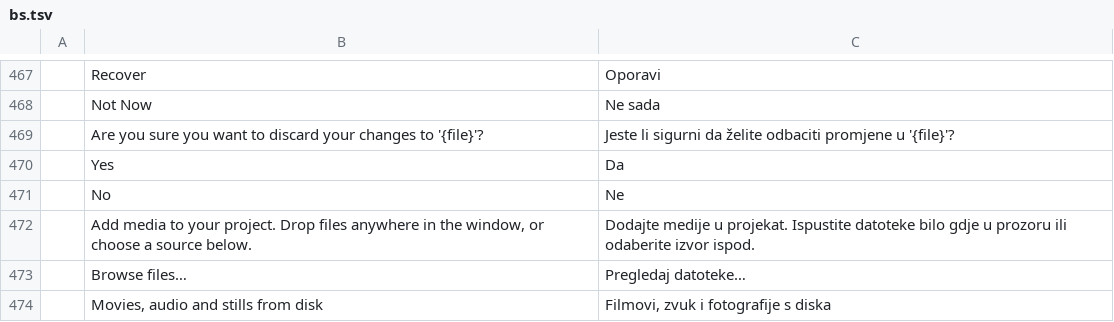
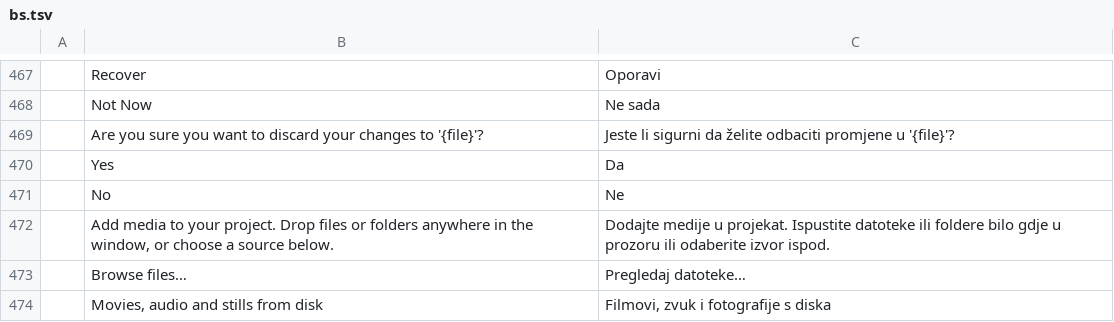
Before and after one commit to storytold/filmcraft, a TSV file: crates/ui-egui/src/i18n/bs.tsv, drawn as a sheet; only a part is shown, gaps mark what is left out.

```diff
--- a/crates/ui-egui/src/i18n/bs.tsv
+++ b/crates/ui-egui/src/i18n/bs.tsv
@@ -471,3 +471,3 @@
 	No	Ne
-	Add media to your project. Drop files anywhere in the window, or choose a source below.	Dodajte medije u projekat. Ispustite datoteke bilo gdje u prozoru ili odaberite izvor ispod.
+	Add media to your project. Drop files or folders anywhere in the window, or choose a source below.	Dodajte medije u projekat. Ispustite datoteke ili foldere bilo gdje u prozoru ili odaberite izvor ispod.
 	Browse files…	Pregledaj datoteke…
```
Also changed, not shown: crates/ui-egui/src/i18n/cs.tsv, crates/ui-egui/src/i18n/pl.tsv, 3 other files.
